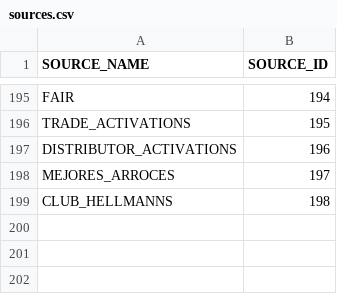
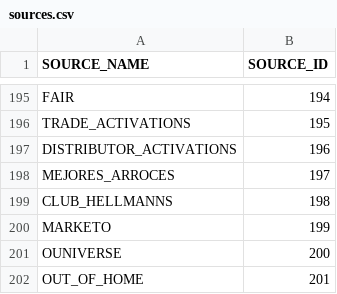
Before and after one commit to kishorem-mf/spark-jobs, a CSV file: spark-jobs/src/main/resources/sources.csv, drawn as a sheet; only a part is shown, gaps mark what is left out.

```diff
--- a/spark-jobs/src/main/resources/sources.csv
+++ b/spark-jobs/src/main/resources/sources.csv
@@ -199 +199,4 @@ MEJORES_ARROCES;197
 CLUB_HELLMANNS;198
+MARKETO;199
+OUNIVERSE;200
+OUT_OF_HOME;201
```
Also changed, not shown: spark-jobs/src/main/resources/data-sources.csv, 30 other files.
